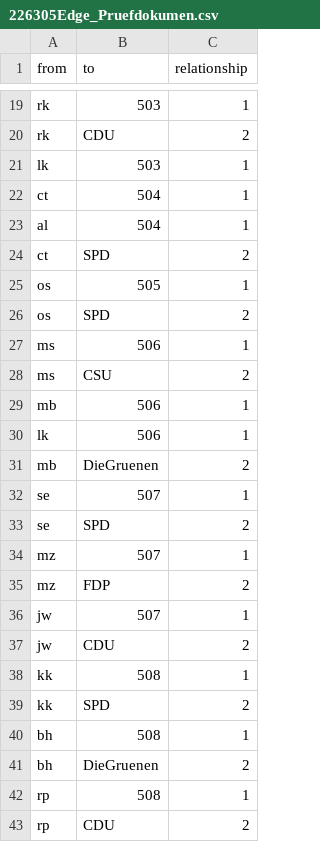
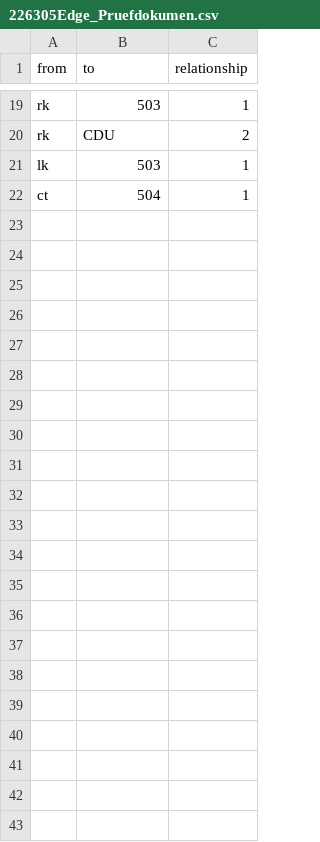
Before and after one commit to pe028/VorbereitungTestat, a CSV file: 226305Edge_Pruefdokumen.csv, drawn as a sheet; only a part is shown, gaps mark what is left out.

Commit message:
probe

```diff
--- a/226305Edge_Pruefdokumen.csv
+++ b/226305Edge_Pruefdokumen.csv
@@ -22,22 +22 @@ lk,503,1
 ct,504,1
-al,504,1
-ct,SPD,2
-os,505,1
-os,SPD,2
-ms,506,1
-ms,CSU,2
-mb,506,1
-lk,506,1
-mb,DieGruenen,2
-se,507,1
-se,SPD,2
-mz,507,1
-mz,FDP,2
-jw,507,1
-jw,CDU,2
-kk,508,1
-kk,SPD,2
-bh,508,1
-bh,DieGruenen,2
-rp,508,1
-rp,CDU,2
```
